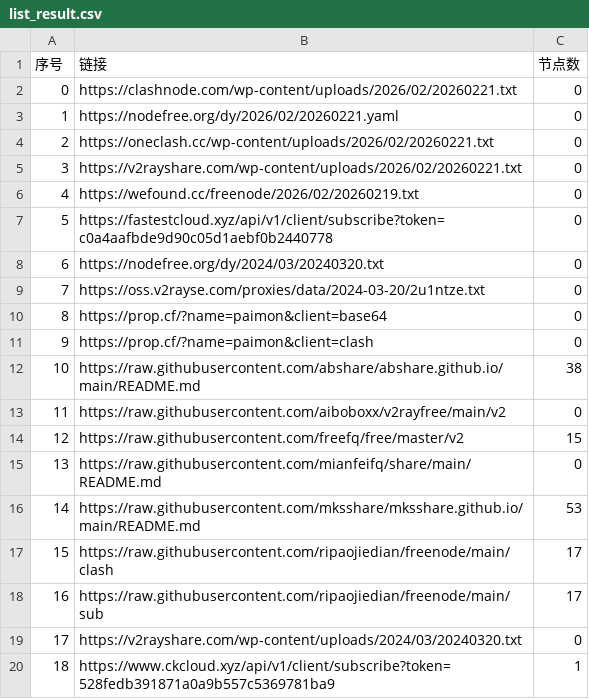
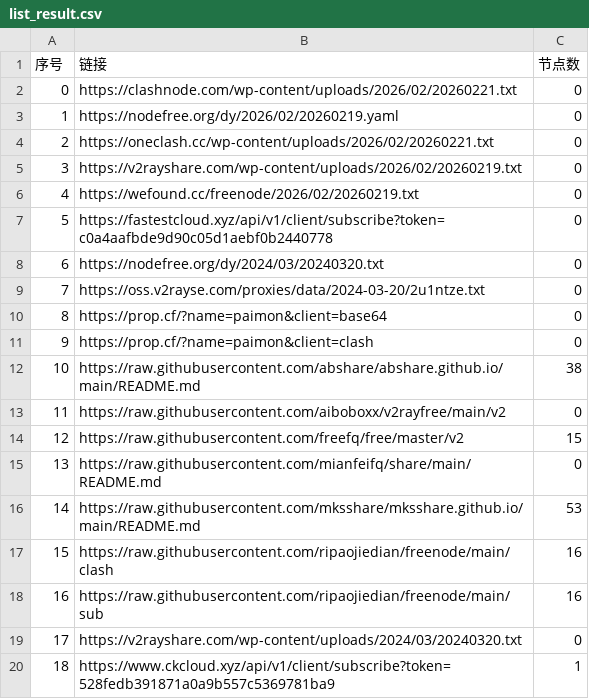
Before and after one commit to ming1386/AutoMergePublicNodes, a CSV file: list_result.csv, drawn as a sheet; only a part is shown.

```diff
--- a/list_result.csv
+++ b/list_result.csv
@@ -2,5 +2,5 @@
 0,https://clashnode.com/wp-content/uploads/2026/02/20260221.txt,0
-1,https://nodefree.org/dy/2026/02/20260221.yaml,0
+1,https://nodefree.org/dy/2026/02/20260219.yaml,0
 2,https://oneclash.cc/wp-content/uploads/2026/02/20260221.txt,0
-3,https://v2rayshare.com/wp-content/uploads/2026/02/20260221.txt,0
+3,https://v2rayshare.com/wp-content/uploads/2026/02/20260219.txt,0
 4,https://wefound.cc/freenode/2026/02/20260219.txt,0
@@ -16,4 +16,4 @@
 14,https://raw.githubusercontent.com/mksshare/mksshare.github.io/main/README.md,53
-15,https://raw.githubusercontent.com/ripaojiedian/freenode/main/clash,17
-16,https://raw.githubusercontent.com/ripaojiedian/freenode/main/sub,17
+15,https://raw.githubusercontent.com/ripaojiedian/freenode/main/clash,16
+16,https://raw.githubusercontent.com/ripaojiedian/freenode/main/sub,16
 17,https://v2rayshare.com/wp-content/uploads/2024/03/20240320.txt,0
```
Also changed, not shown: 7 other files.
